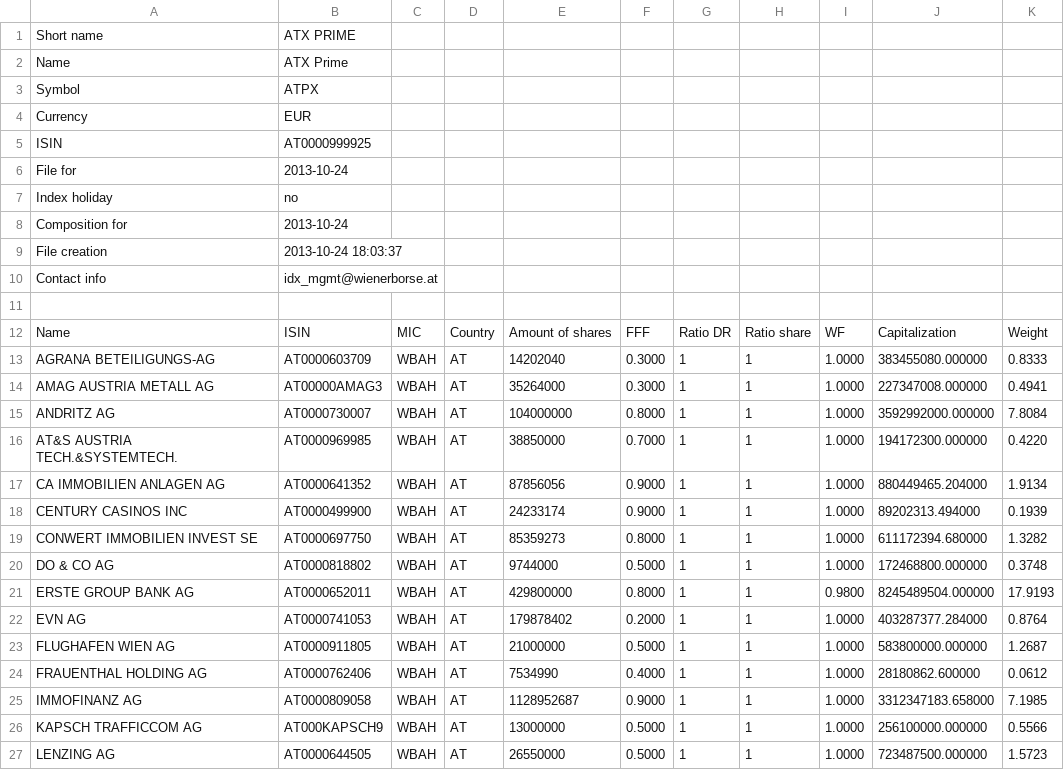
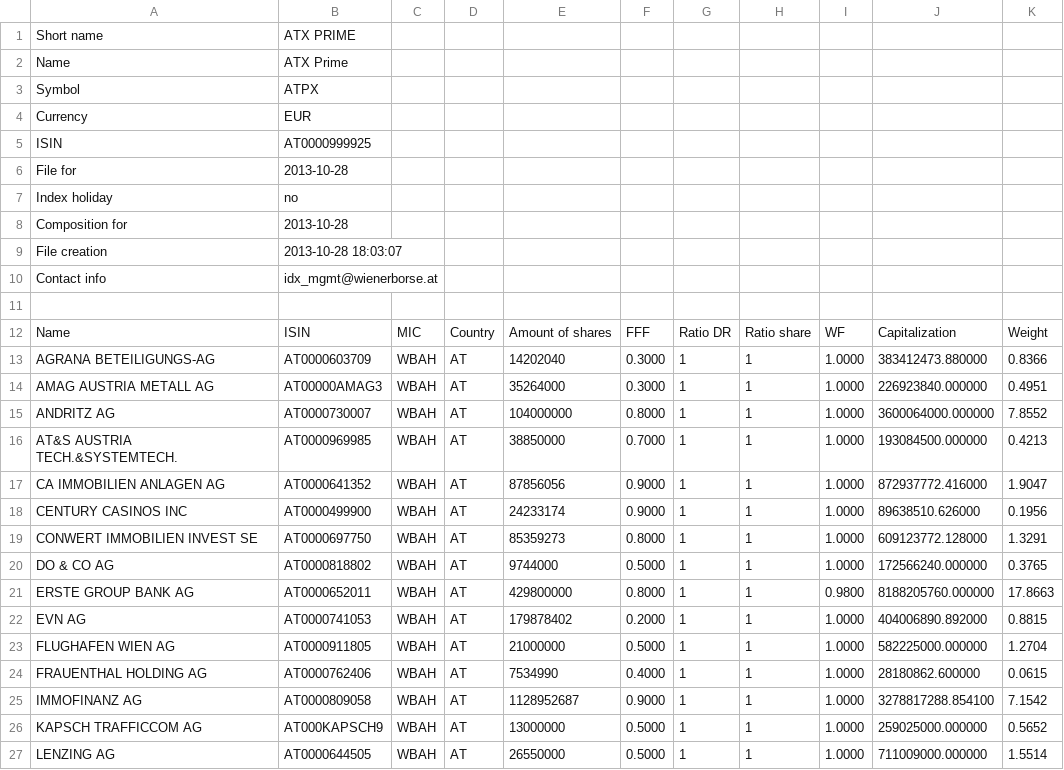
Before and after one commit to Tj0r/JSStockticker, a CSV file: temp.csv, drawn as a sheet; only a part is shown; the diff covers the shown part only.

```diff
--- a/temp.csv
+++ b/temp.csv
@@ -5,6 +5,6 @@ Currency;EUR;;;;;;;;;
 ISIN;AT0000999925;;;;;;;;;
-File for;2013-10-24;;;;;;;;;
+File for;2013-10-28;;;;;;;;;
 Index holiday;no;;;;;;;;;
-Composition for;2013-10-24;;;;;;;;;
-File creation;2013-10-24 18:03:37;;;;;;;;;
+Composition for;2013-10-28;;;;;;;;;
+File creation;2013-10-28 18:03:07;;;;;;;;;
 Contact info;idx_mgmt@wienerborse.at;;;;;;;;;
@@ -12,16 +12,16 @@ Contact info;idx_mgmt@wienerborse.at;;;;;;;;;
 Name;ISIN;MIC;Country;Amount of shares;FFF;Ratio DR;Ratio share;WF;Capitalization;Weight
-AGRANA BETEILIGUNGS-AG;AT0000603709;WBAH;AT;14202040;0.3000;1;1;1.0000;383455080.000000;0.8333
-AMAG AUSTRIA METALL AG;AT00000AMAG3;WBAH;AT;35264000;0.3000;1;1;1.0000;227347008.000000;0.4941
-ANDRITZ AG;AT0000730007;WBAH;AT;104000000;0.8000;1;1;1.0000;3592992000.000000;7.8084
-AT&S AUSTRIA TECH.&SYSTEMTECH.;AT0000969985;WBAH;AT;38850000;0.7000;1;1;1.0000;194172300.000000;0.4220
-CA IMMOBILIEN ANLAGEN AG;AT0000641352;WBAH;AT;87856056;0.9000;1;1;1.0000;880449465.204000;1.9134
-CENTURY CASINOS INC;AT0000499900;WBAH;AT;24233174;0.9000;1;1;1.0000;89202313.494000;0.1939
-CONWERT IMMOBILIEN INVEST SE;AT0000697750;WBAH;AT;85359273;0.8000;1;1;1.0000;611172394.680000;1.3282
-DO & CO AG;AT0000818802;WBAH;AT;9744000;0.5000;1;1;1.0000;172468800.000000;0.3748
-ERSTE GROUP BANK AG;AT0000652011;WBAH;AT;429800000;0.8000;1;1;0.9800;8245489504.000000;17.9193
-EVN AG;AT0000741053;WBAH;AT;179878402;0.2000;1;1;1.0000;403287377.284000;0.8764
-FLUGHAFEN WIEN AG;AT0000911805;WBAH;AT;21000000;0.5000;1;1;1.0000;583800000.000000;1.2687
-FRAUENTHAL HOLDING AG;AT0000762406;WBAH;AT;7534990;0.4000;1;1;1.0000;28180862.600000;0.0612
-IMMOFINANZ AG;AT0000809058;WBAH;AT;1128952687;0.9000;1;1;1.0000;3312347183.658000;7.1985
-KAPSCH TRAFFICCOM AG;AT000KAPSCH9;WBAH;AT;13000000;0.5000;1;1;1.0000;256100000.000000;0.5566
-LENZING AG;AT0000644505;WBAH;AT;26550000;0.5000;1;1;1.0000;723487500.000000;1.5723
+AGRANA BETEILIGUNGS-AG;AT0000603709;WBAH;AT;14202040;0.3000;1;1;1.0000;383412473.880000;0.8366
+AMAG AUSTRIA METALL AG;AT00000AMAG3;WBAH;AT;35264000;0.3000;1;1;1.0000;226923840.000000;0.4951
+ANDRITZ AG;AT0000730007;WBAH;AT;104000000;0.8000;1;1;1.0000;3600064000.000000;7.8552
+AT&S AUSTRIA TECH.&SYSTEMTECH.;AT0000969985;WBAH;AT;38850000;0.7000;1;1;1.0000;193084500.000000;0.4213
+CA IMMOBILIEN ANLAGEN AG;AT0000641352;WBAH;AT;87856056;0.9000;1;1;1.0000;872937772.416000;1.9047
+CENTURY CASINOS INC;AT0000499900;WBAH;AT;24233174;0.9000;1;1;1.0000;89638510.626000;0.1956
+CONWERT IMMOBILIEN INVEST SE;AT0000697750;WBAH;AT;85359273;0.8000;1;1;1.0000;609123772.128000;1.3291
+DO & CO AG;AT0000818802;WBAH;AT;9744000;0.5000;1;1;1.0000;172566240.000000;0.3765
+ERSTE GROUP BANK AG;AT0000652011;WBAH;AT;429800000;0.8000;1;1;0.9800;8188205760.000000;17.8663
+EVN AG;AT0000741053;WBAH;AT;179878402;0.2000;1;1;1.0000;404006890.892000;0.8815
+FLUGHAFEN WIEN AG;AT0000911805;WBAH;AT;21000000;0.5000;1;1;1.0000;582225000.000000;1.2704
+FRAUENTHAL HOLDING AG;AT0000762406;WBAH;AT;7534990;0.4000;1;1;1.0000;28180862.600000;0.0615
+IMMOFINANZ AG;AT0000809058;WBAH;AT;1128952687;0.9000;1;1;1.0000;3278817288.854100;7.1542
+KAPSCH TRAFFICCOM AG;AT000KAPSCH9;WBAH;AT;13000000;0.5000;1;1;1.0000;259025000.000000;0.5652
+LENZING AG;AT0000644505;WBAH;AT;26550000;0.5000;1;1;1.0000;711009000.000000;1.5514
```
Also changed, not shown: 45 edited cells elsewhere in this file, 3 other files.
